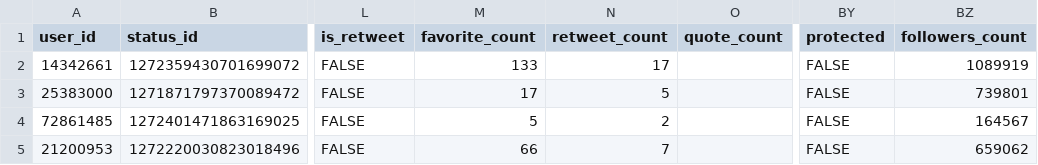
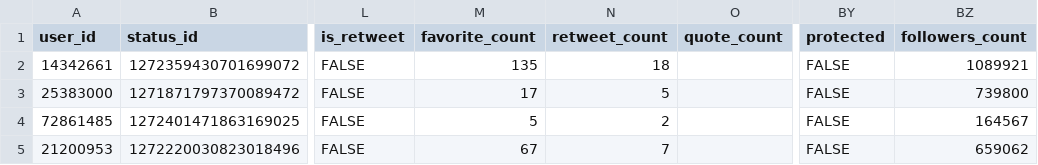
Before and after one commit to datacamp/Brand-Analysis-using-Social-Media-Data-in-R-Live-Training, a CSV file: data/users_twts.csv, drawn as a sheet; only a part is shown, gaps mark what is left out; the diff names each change by its address in the sheet, - before the commit and + after, or states it on an @@ line.

Commit message:
Add files via upload

```diff
--- a/data/users_twts.csv
+++ b/data/users_twts.csv
-M2 (favorite_count): 133
+M2 (favorite_count): 135
-N2 (retweet_count): 17
+N2 (retweet_count): 18
-BZ2 (followers_count): 1089919
+BZ2 (followers_count): 1089921
-BZ3 (followers_count): 739801
+BZ3 (followers_count): 739800
-M5 (favorite_count): 66
+M5 (favorite_count): 67
```
